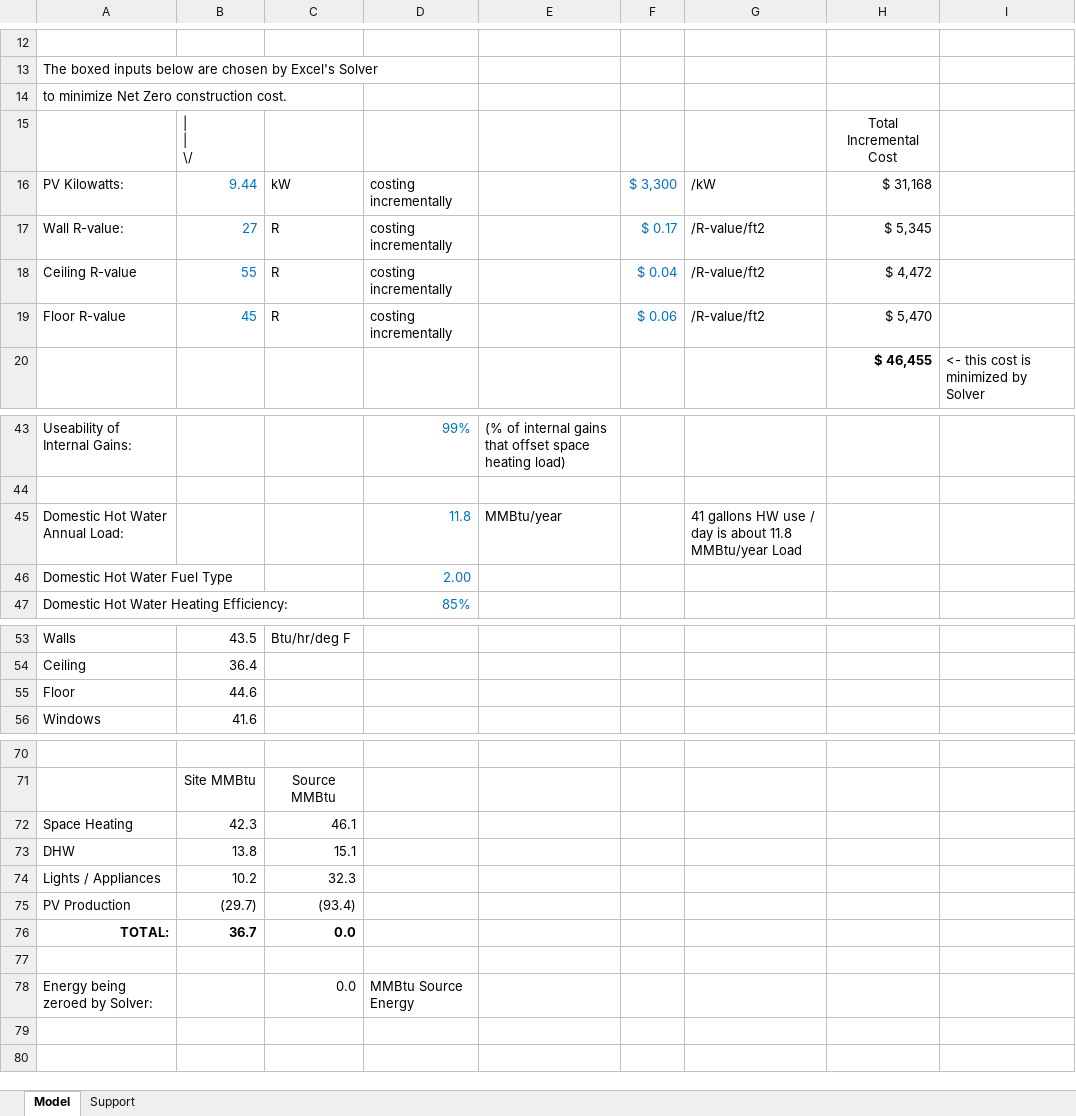
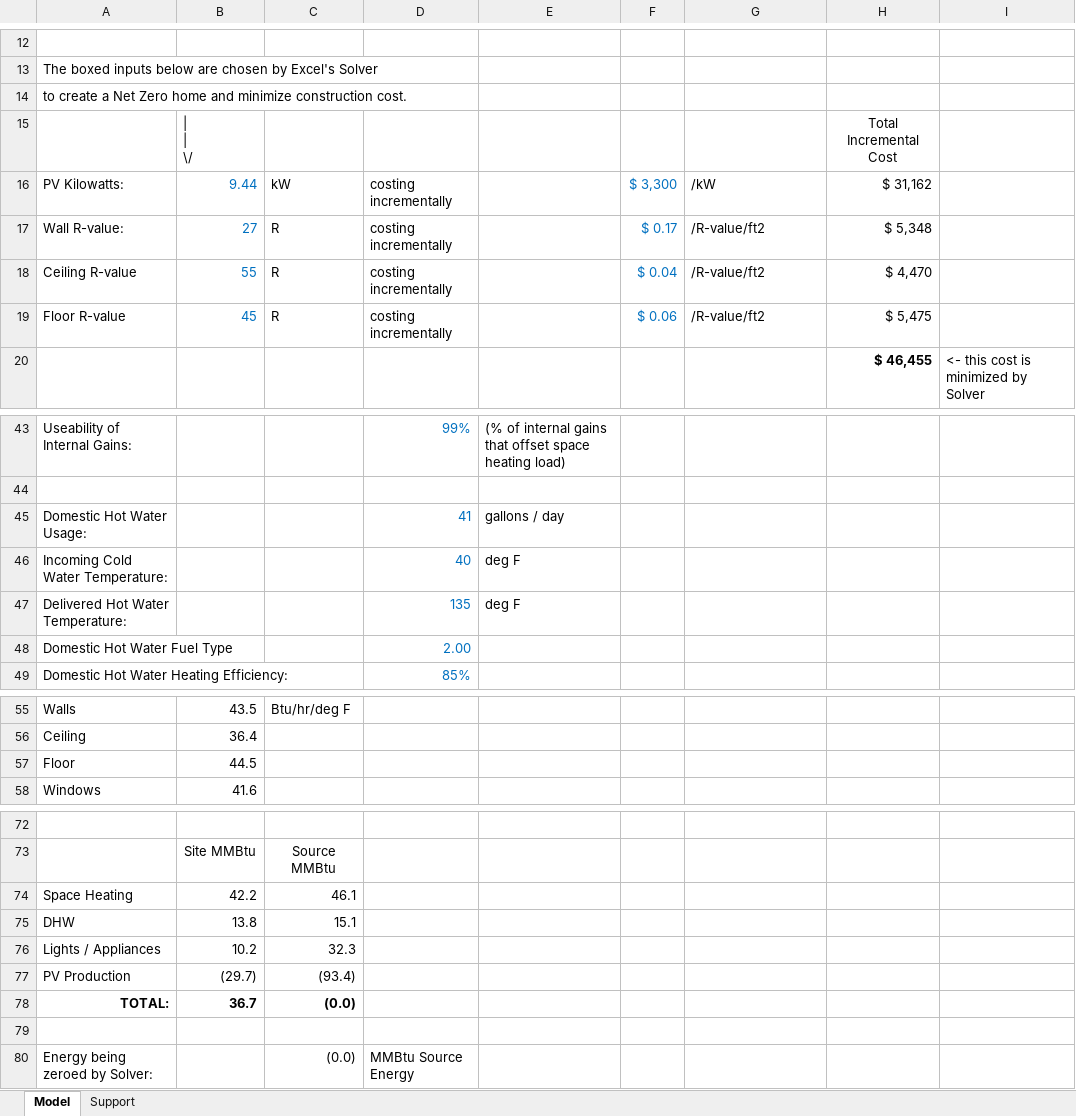
Before and after one commit to alanmitchell/NZE-optimizer, an Excel workbook: Net-Zero-Optimizer.xlsm, sheet Model, drawn as a sheet; only a part is shown, gaps mark what is left out; values as stored, in another font and other column widths than the file's, no borders; charts and pictures not drawn; removed rows and columns are numbered as before the commit, all else as after; the diff covers the shown part only; the diff names each change by its address in the sheet, - before the commit and + after, or states it on an @@ line.

Commit message:
Provided Inputs for Estimating DHW Load.

```diff
--- a/Net-Zero-Optimizer.xlsm (sheet Model)
+++ b/Net-Zero-Optimizer.xlsm (sheet Model)
-A14: to minimize Net Zero construction cost.
+A14: to create a Net Zero home and minimize construction cost.
-H16: $ 31,168
+H16: $ 31,162
-H17: $ 5,345
+H17: $ 5,348
-H18: $ 4,472
+H18: $ 4,470
-H19: $ 5,470
+H19: $ 5,475
-row 45: Domestic Hot Water Annual Load: |  |  | 11.8 | MMBtu/year |  | 41 gallons HW use / day is about 11.8 MMBtu/year Load
+row 45: Domestic Hot Water Usage: |  |  | 41 | gallons / day
+row 46: Incoming Cold Water Temperature: |  |  | 40 | deg F
+row 47: Delivered Hot Water Temperature: |  |  | 135 | deg F
-B57: 44.6
+B57: 44.5
-B74: 42.3
+B74: 42.2
-C78: 0.0
+C78: (0.0)
-C80: 0.0
+C80: (0.0)
```
Also changed, not shown: 1 edited cell elsewhere in this sheet, formulas that keep their value, charts or pictures.
